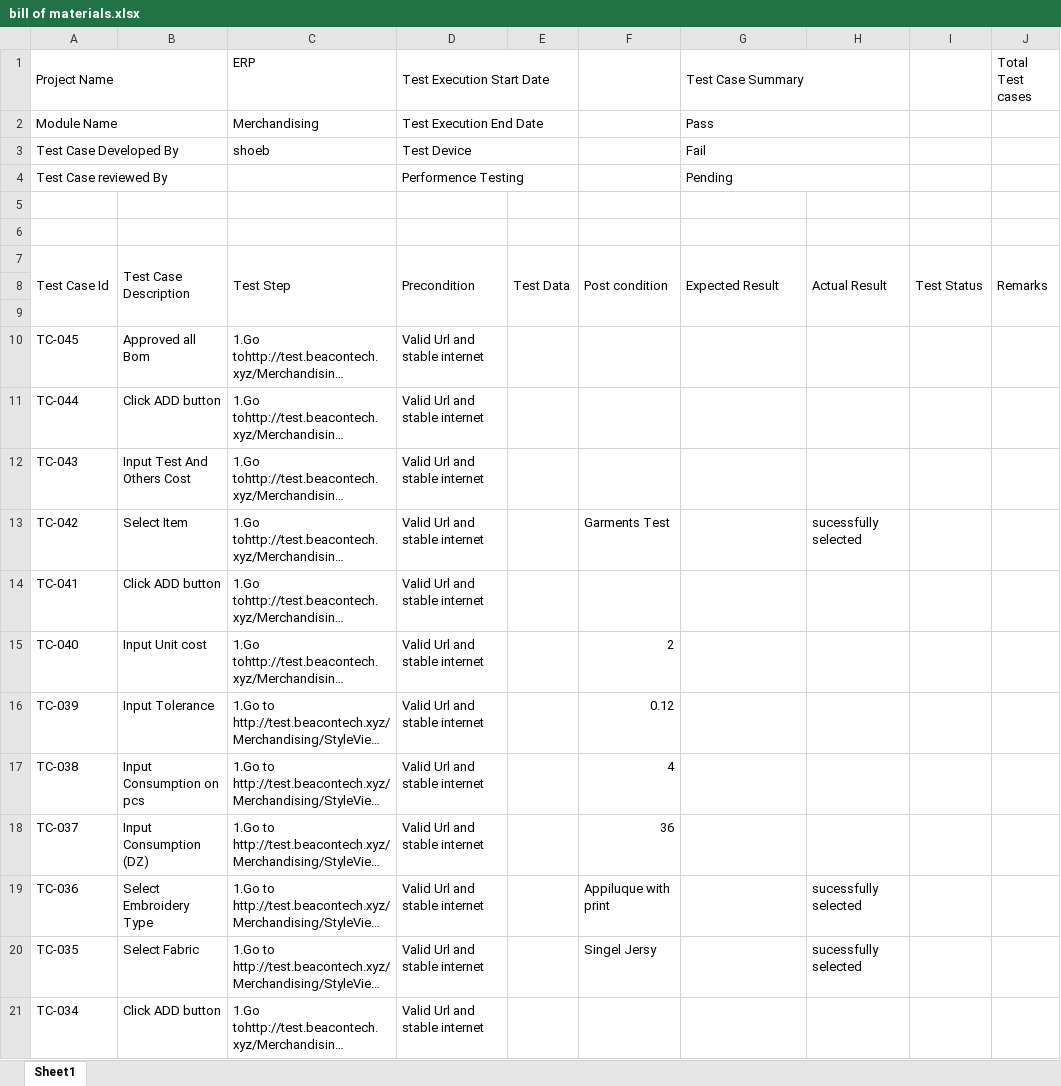
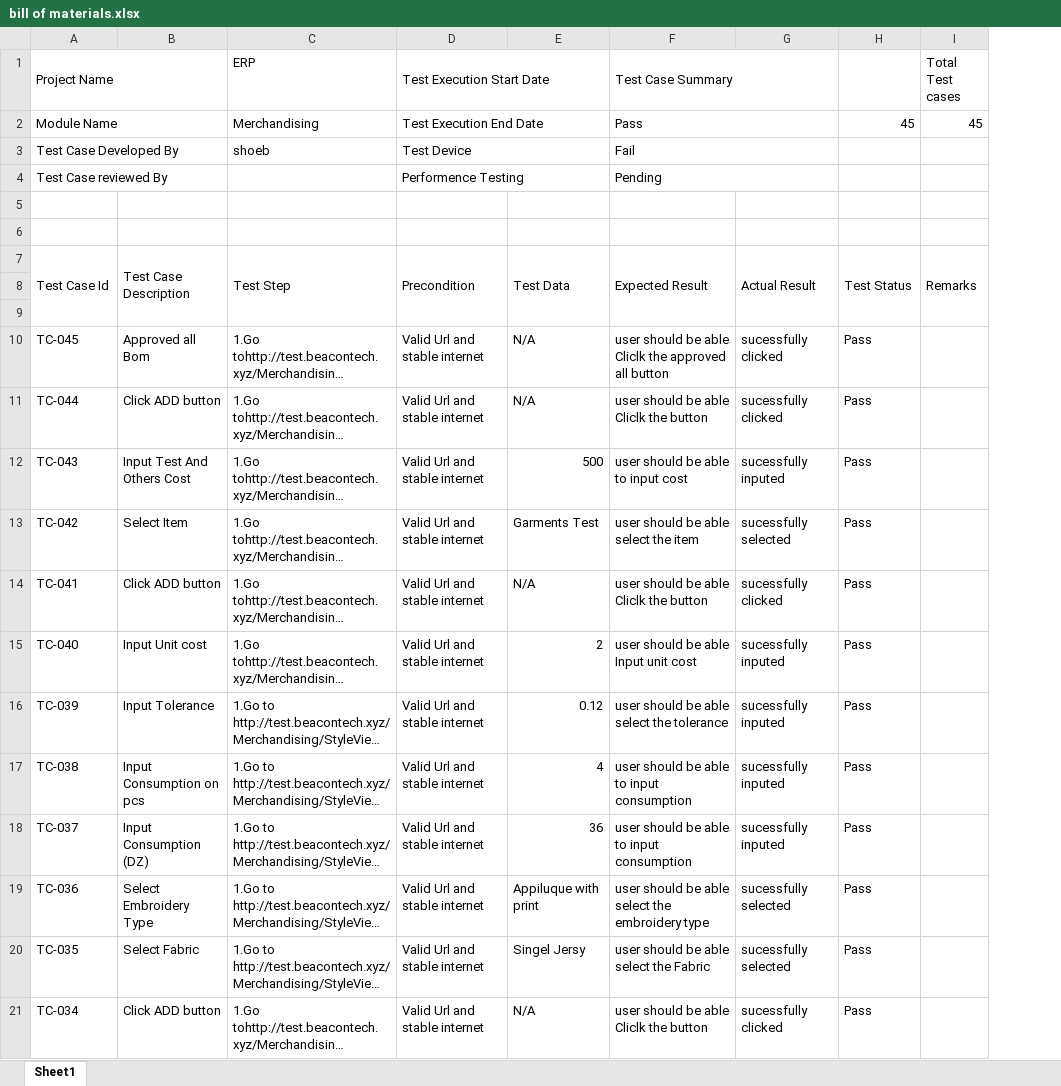
Before and after one commit to ouks-bd/Beacon-ERP-Test-case, an Excel workbook: bill of materials.xlsx, sheet Sheet1, drawn as a sheet; only a part is shown; long unchanged cells end in …; values as stored, in another font and other column widths than the file's, no cell formats; removed rows and columns are numbered as before the commit, all else as after; the diff covers the shown part only; the diff names each change by its address in the sheet, - before the commit and + after, or states it on an @@ line.

Commit message:
bom-final

```diff
--- a/bill of materials.xlsx (sheet Sheet1)
+++ b/bill of materials.xlsx (sheet Sheet1)
-column E, row 7: Test Data
-column I, row 7: Test Status
+column H, rows 2-21: 45 |  |  |  |  | Test Status |  |  | Pass | Pass | Pass | Pass | Pass | Pass | Pass | Pass | Pass | Pass | Pass | Pass
-D1:E1 merged
+D1:E1 merged
-D2:E2 merged
+D2:E2 merged
-I2 (Total Test cases): (empty)
+I2 (Total Test cases): 45
-D3:E3 merged
+D3:E3 merged
-D4:E4 merged
+D4:E4 merged
-E7: Post condition
+E7: Test Data
-E10:E11: (empty)
+E10:E11: N/A
-F10 (Test Case Summary): (empty)
+F10 (Test Case Summary): user should be able Cliclk the approved all button
-G10:G11: (empty)
+G10:G11: sucessfully clicked
-F11 (Test Case Summary): (empty)
+F11 (Test Case Summary): user should be able Cliclk the button
-E12: (empty)
+E12: 500
-F12 (Test Case Summary): (empty)
+F12 (Test Case Summary): user should be able to input cost
-G12: (empty)
+G12: sucessfully inputed
-F13 (Test Case Summary): (empty)
+F13 (Test Case Summary): user should be able select the item
-E14: (empty)
+E14: N/A
-F14 (Test Case Summary): (empty)
+F14 (Test Case Summary): user should be able Cliclk the button
-G14: (empty)
+G14: sucessfully clicked
-F15 (Test Case Summary): (empty)
+F15 (Test Case Summary): user should be able Input unit cost
-G15:G18: (empty)
+G15:G18: sucessfully inputed
-F16 (Test Case Summary): (empty)
+F16 (Test Case Summary): user should be able select the tolerance
-F17:F18 (Test Case Summary): (empty)
+F17:F18 (Test Case Summary): user should be able to input consumption
-F19 (Test Case Summary): (empty)
+F19 (Test Case Summary): user should be able select the embroidery type
-F20 (Test Case Summary): (empty)
+F20 (Test Case Summary): user should be able select the Fabric
-E21: (empty)
+E21: N/A
-F21 (Test Case Summary): (empty)
+F21 (Test Case Summary): user should be able Cliclk the button
-G21: (empty)
+G21: sucessfully clicked
```
Also changed, not shown: 49 edited cells elsewhere in this sheet, cell formats.
